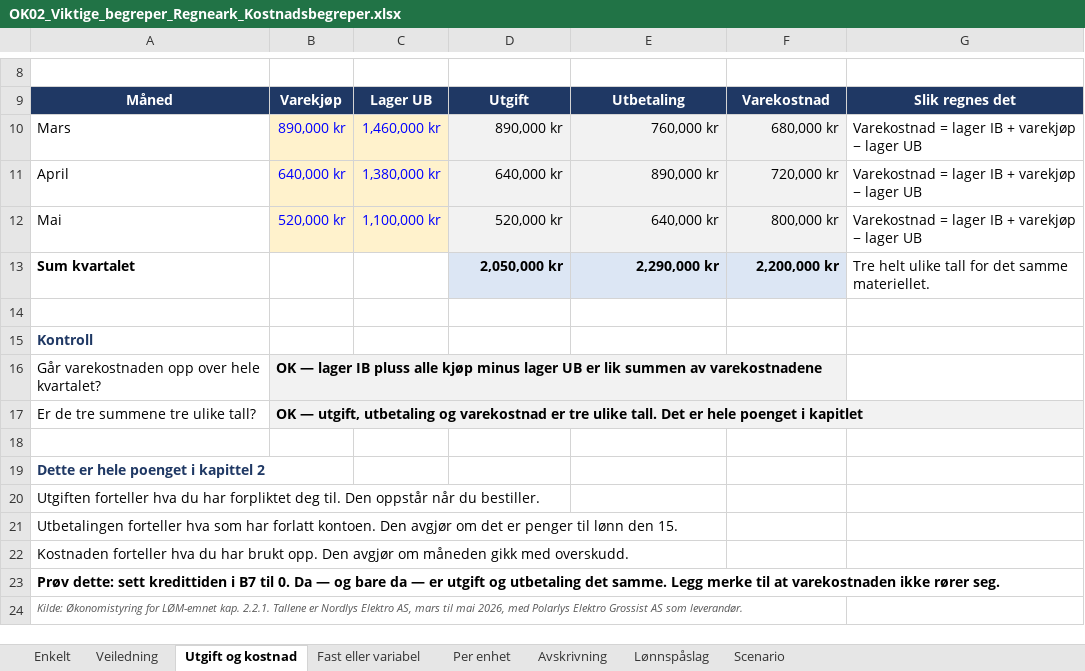
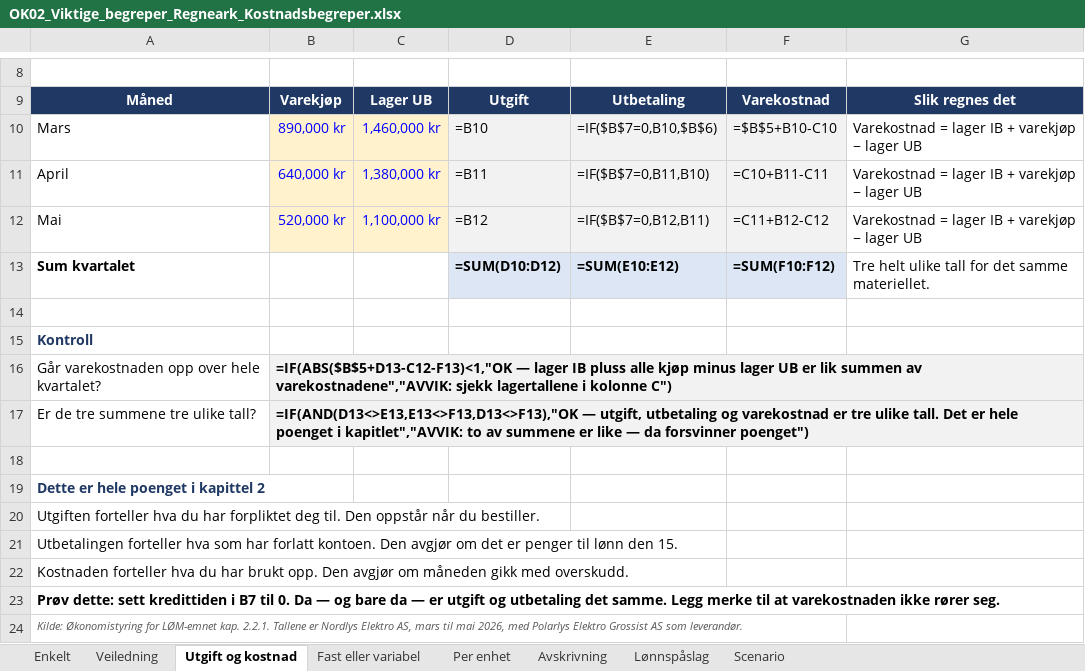
Before and after one commit to Truthseeker1968/lom-app, an Excel workbook: pensum/ok02/OK02_Viktige_begreper_Regneark_Kostnadsbegreper.xlsx, sheet Utgift og kostnad, drawn as a sheet; only a part is shown, gaps mark what is left out; values as stored, in another font and other column widths than the file's, no borders; formulas without a stored value are shown as written; conditional formats not drawn; the diff names each change by its address in the sheet, - before the commit and + after, or states it on an @@ line.

```diff
--- a/pensum/ok02/OK02_Viktige_begreper_Regneark_Kostnadsbegreper.xlsx (sheet Utgift og kostnad)
+++ b/pensum/ok02/OK02_Viktige_begreper_Regneark_Kostnadsbegreper.xlsx (sheet Utgift og kostnad)
-D10: 890,000 kr
+D10: =B10
-E10: 760,000 kr
+E10: =IF($B$7=0,B10,$B$6)
-F10: 680,000 kr
+F10: =$B$5+B10-C10
-D11: 640,000 kr
+D11: =B11
-E11: 890,000 kr
+E11: =IF($B$7=0,B11,B10)
-F11: 720,000 kr
+F11: =C10+B11-C11
-D12: 520,000 kr
+D12: =B12
-E12: 640,000 kr
+E12: =IF($B$7=0,B12,B11)
-F12: 800,000 kr
+F12: =C11+B12-C12
-D13: 2,050,000 kr
+D13: =SUM(D10:D12)
-E13: 2,290,000 kr
+E13: =SUM(E10:E12)
-F13: 2,200,000 kr
+F13: =SUM(F10:F12)
-B16: OK — lager IB pluss alle kjøp minus lager UB er lik summen av varekostnadene
+B16: =IF(ABS($B$5+D13-C12-F13)<1,"OK — lager IB pluss alle kjøp minus lager UB er lik summen av varekostnadene","AVVIK: sjekk lagertallene i kolonne C")
-B17: OK — utgift, utbetaling og varekostnad er tre ulike tall. Det er hele poenget i kapitlet
+B17: =IF(AND(D13<>E13,E13<>F13,D13<>F13),"OK — utgift, utbetaling og varekostnad er tre ulike tall. Det er hele poenget i kapitlet","AVVIK: to av summene er like — da forsvinner poenget")
```
Also changed, not shown: sheet Scenario, sheet Per enhet, sheet Avskrivning, sheet Lønnspåslag, sheet Fast eller variabel, sheet Enkelt, 1 more sheet, pensum/ok02/OK02_Viktige_begreper_Oppgaver_v10.xlsx, 12 other files.
